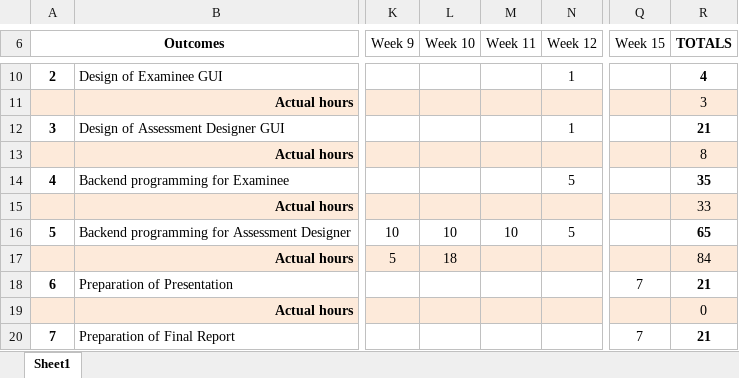
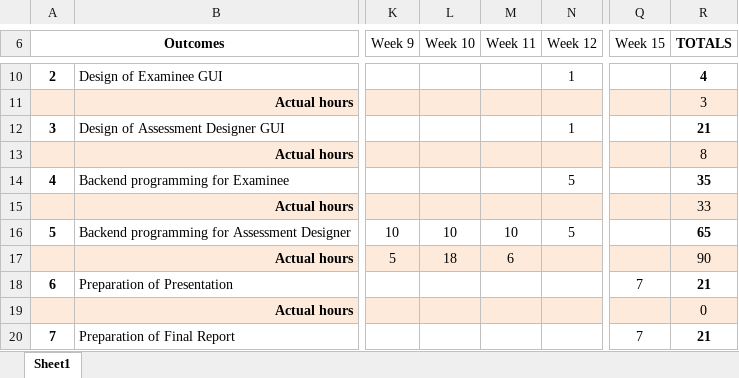
Before and after one commit to mipen/AssessmentManager, an Excel workbook: Time plan Sem2.xlsx, sheet Sheet1, drawn as a sheet; only a part is shown, gaps mark what is left out; values as stored, in another font and other column widths than the file's, no borders; the diff names each change by its address in the sheet, - before the commit and + after, or states it on an @@ line.

```diff
--- a/Time plan Sem2.xlsx (sheet Sheet1)
+++ b/Time plan Sem2.xlsx (sheet Sheet1)
-M17 (Week 11): (empty)
+M17 (Week 11): 6
-R17 (TOTALS): 84
+R17 (TOTALS): 90
```
Also changed, not shown: 39 other files.
